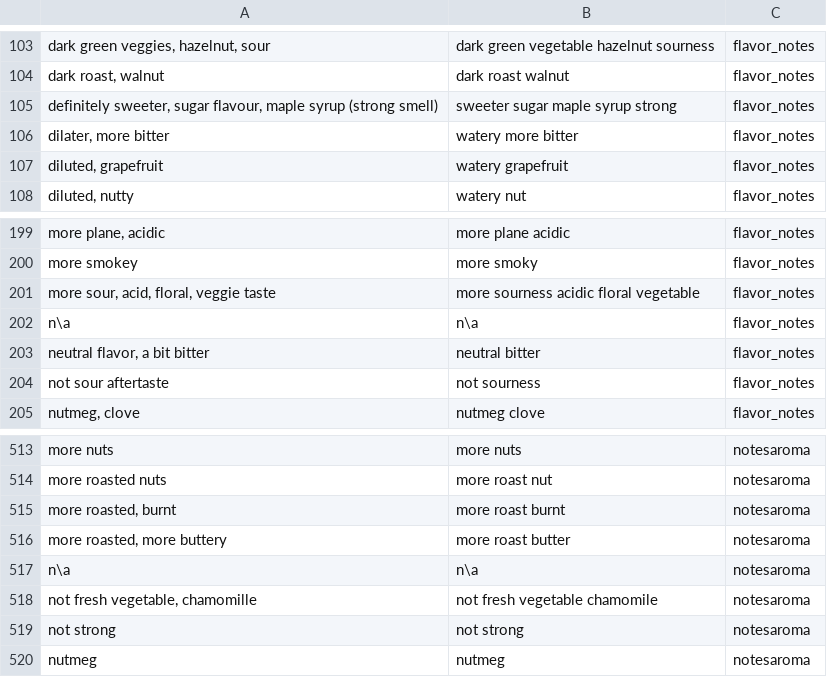
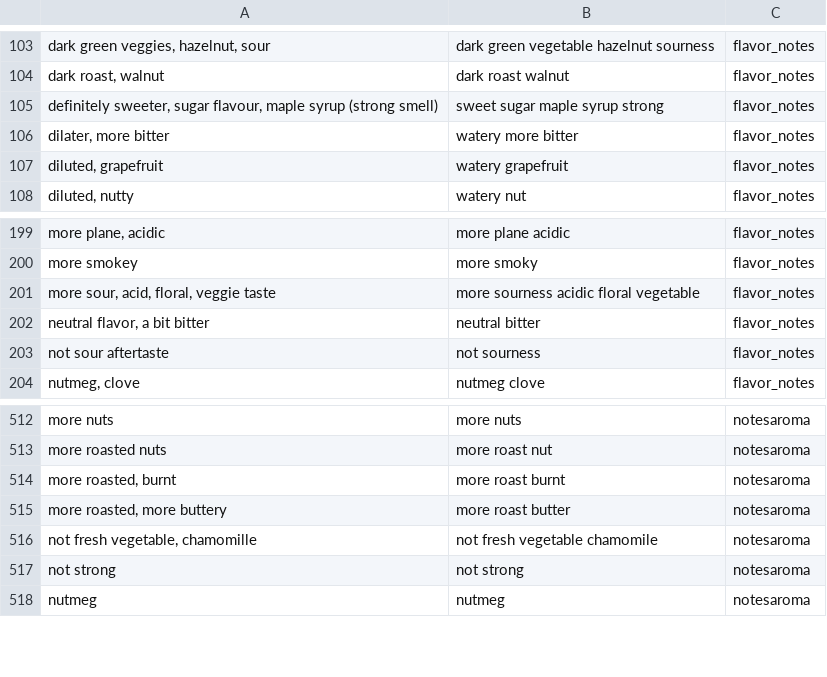
Before and after one commit to arsandru/the-zuza-vector, a CSV file: irr/outputs/cleaned_descriptors.csv, drawn as a sheet; only a part is shown, gaps mark what is left out; the diff names each change by its address in the sheet, - before the commit and + after, or states it on an @@ line.

```diff
--- a/irr/outputs/cleaned_descriptors.csv
+++ b/irr/outputs/cleaned_descriptors.csv
-B105: sweeter sugar maple syrup strong
+B105: sweet sugar maple syrup strong
-row 202: n\a | n\a | flavor_notes
-row 517: n\a | n\a | notesaroma
```
Also changed, not shown: irr/outputs/cleaning_sensitivity.csv, irr/outputs/condition_comparison.csv, 7 other files.
